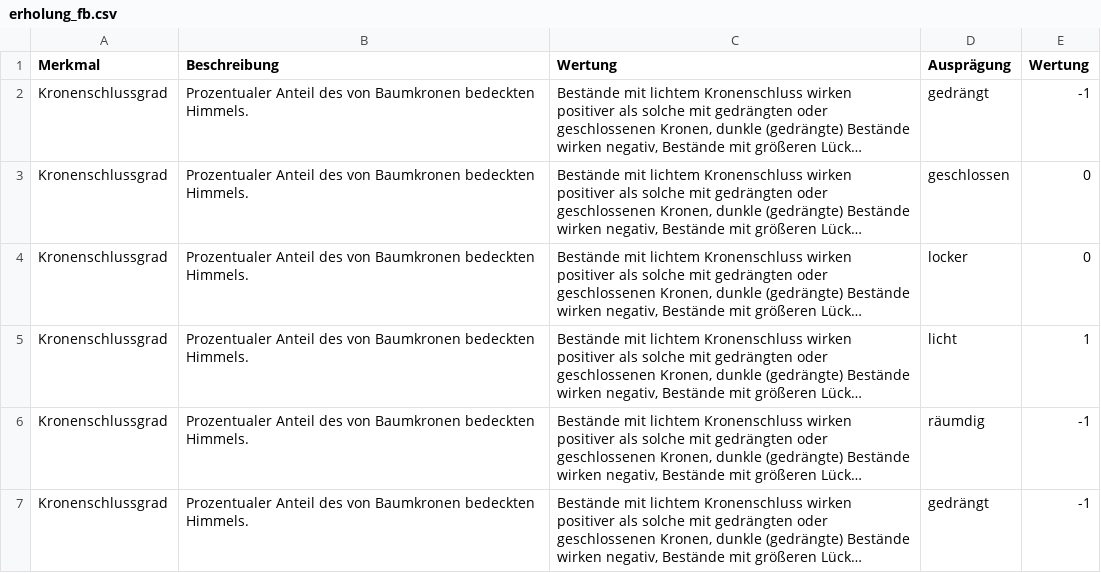
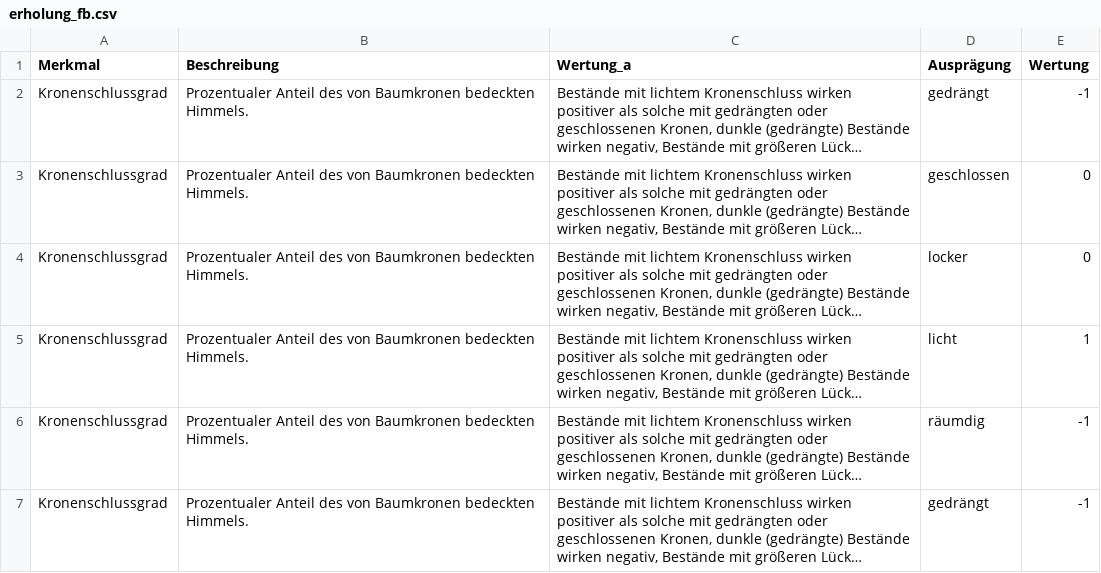
Before and after one commit to f2502/OESL_MV, a CSV file: erholung_fb.csv, drawn as a sheet; long unchanged cells end in …; the diff names each change by its address in the sheet, - before the commit and + after, or states it on an @@ line.

```diff
--- a/erholung_fb.csv
+++ b/erholung_fb.csv
-C1: Wertung
+C1: Wertung_a
```
